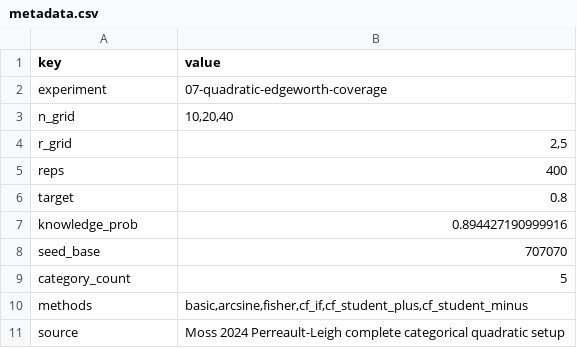
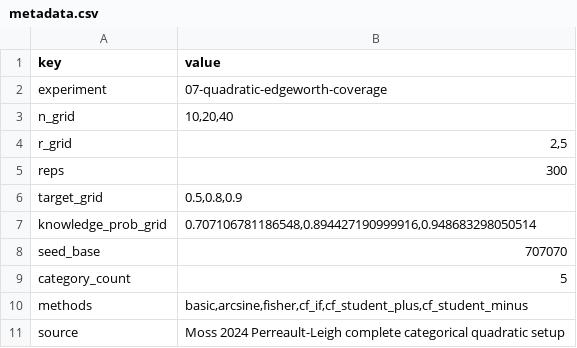
Before and after one commit to JonasMoss/misskappa, a CSV file: experiments/07-quadratic-edgeworth-coverage/results/metadata.csv, drawn as a sheet.

Commit message:
Extend quadratic coverage experiment

```diff
--- a/experiments/07-quadratic-edgeworth-coverage/results/metadata.csv
+++ b/experiments/07-quadratic-edgeworth-coverage/results/metadata.csv
@@ -4,5 +4,5 @@
 "r_grid","2,5"
-"reps","400"
-"target","0.8"
-"knowledge_prob","0.894427190999916"
+"reps","300"
+"target_grid","0.5,0.8,0.9"
+"knowledge_prob_grid","0.707106781186548,0.894427190999916,0.948683298050514"
 "seed_base","707070"
```
Also changed, not shown: 3 other files.
